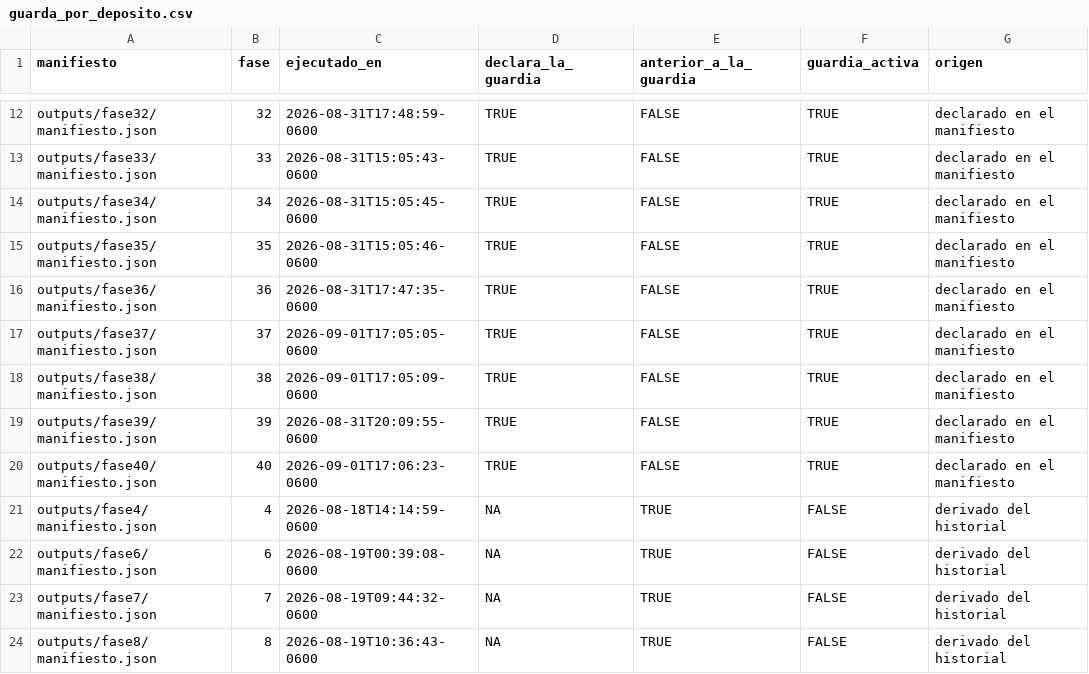
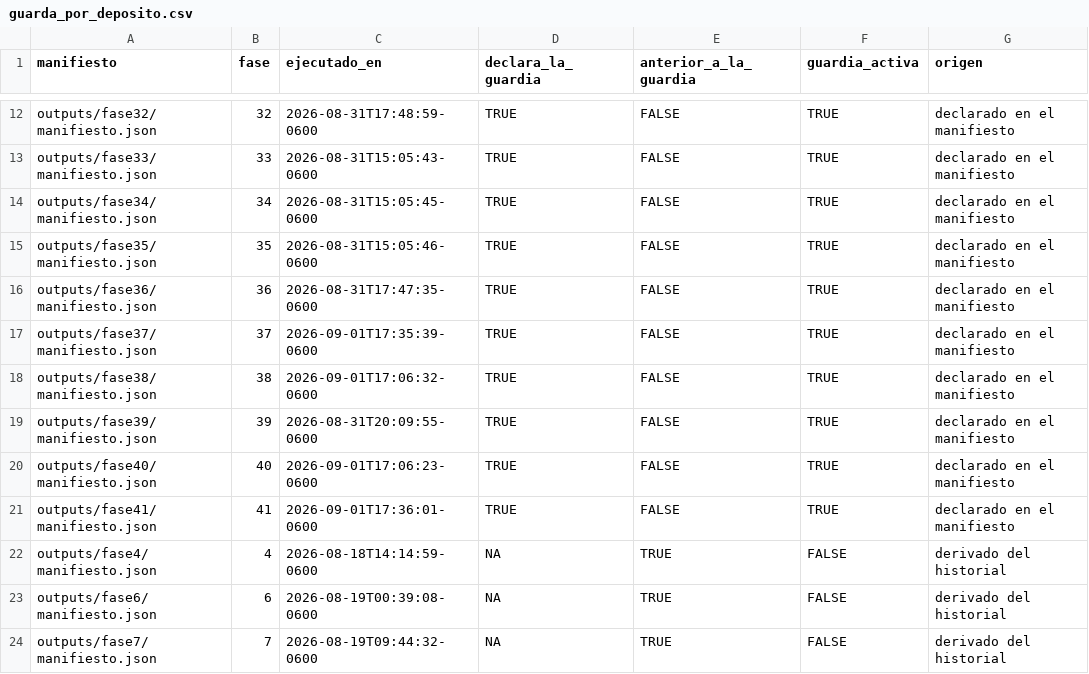
Before and after one commit to ljm234/icu-infection-source-conformal, a CSV file: outputs/fase37/guarda_por_deposito.csv, drawn as a sheet; only a part is shown, gaps mark what is left out; the shorter side is filled out with more unchanged rows.

```diff
--- a/outputs/fase37/guarda_por_deposito.csv
+++ b/outputs/fase37/guarda_por_deposito.csv
@@ -16,6 +16,7 @@
 "outputs/fase36/manifiesto.json","36","2026-08-31T17:47:35-0600",TRUE,FALSE,TRUE,"declarado en el manifiesto"
-"outputs/fase37/manifiesto.json","37","2026-09-01T17:05:05-0600",TRUE,FALSE,TRUE,"declarado en el manifiesto"
-"outputs/fase38/manifiesto.json","38","2026-09-01T17:05:09-0600",TRUE,FALSE,TRUE,"declarado en el manifiesto"
+"outputs/fase37/manifiesto.json","37","2026-09-01T17:35:39-0600",TRUE,FALSE,TRUE,"declarado en el manifiesto"
+"outputs/fase38/manifiesto.json","38","2026-09-01T17:06:32-0600",TRUE,FALSE,TRUE,"declarado en el manifiesto"
 "outputs/fase39/manifiesto.json","39","2026-08-31T20:09:55-0600",TRUE,FALSE,TRUE,"declarado en el manifiesto"
 "outputs/fase40/manifiesto.json","40","2026-09-01T17:06:23-0600",TRUE,FALSE,TRUE,"declarado en el manifiesto"
+"outputs/fase41/manifiesto.json","41","2026-09-01T17:36:01-0600",TRUE,FALSE,TRUE,"declarado en el manifiesto"
 "outputs/fase4/manifiesto.json","4","2026-08-18T14:14:59-0600",NA,TRUE,FALSE,"derivado del historial"
```
Also changed, not shown: outputs/fase20/verificacion_cifras.csv, 12 other files.
